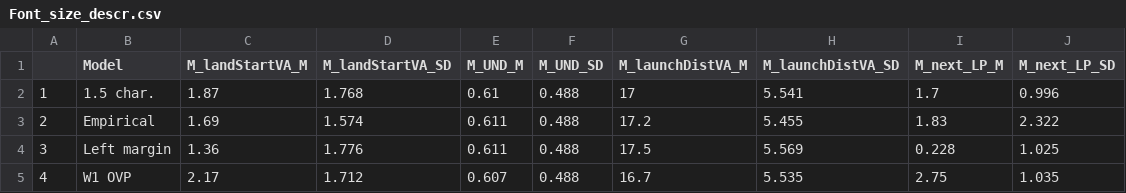
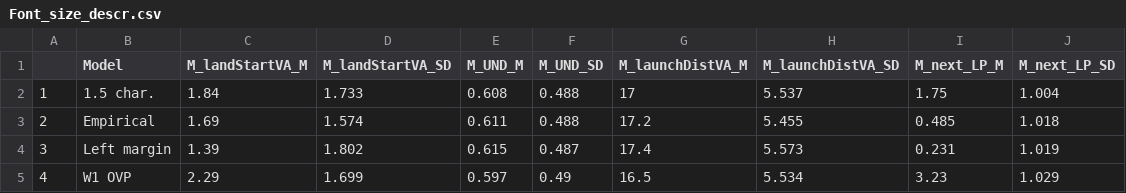
Before and after one commit to martin-vasilev/RS_Model, a CSV file: Summary/Font_size_descr.csv, drawn as a sheet.

Commit message:
changed word_pos in datasets

```diff
--- a/Summary/Font_size_descr.csv
+++ b/Summary/Font_size_descr.csv
@@ -1,5 +1,5 @@
 "","Model","M_landStartVA_M","M_landStartVA_SD","M_UND_M","M_UND_SD","M_launchDistVA_M","M_launchDistVA_SD","M_next_LP_M","M_next_LP_SD"
-"1","1.5 char.",1.87,1.768,0.61,0.488,17,5.541,1.7,0.996
-"2","Empirical",1.69,1.574,0.611,0.488,17.2,5.455,1.83,2.322
-"3","Left margin",1.36,1.776,0.611,0.488,17.5,5.569,0.228,1.025
-"4","W1 OVP",2.17,1.712,0.607,0.488,16.7,5.535,2.75,1.035
+"1","1.5 char.",1.84,1.733,0.608,0.488,17,5.537,1.75,1.004
+"2","Empirical",1.69,1.574,0.611,0.488,17.2,5.455,0.485,1.018
+"3","Left margin",1.39,1.802,0.615,0.487,17.4,5.573,0.231,1.019
+"4","W1 OVP",2.29,1.699,0.597,0.49,16.5,5.534,3.23,1.029
```
Also changed, not shown: 10 other files.
